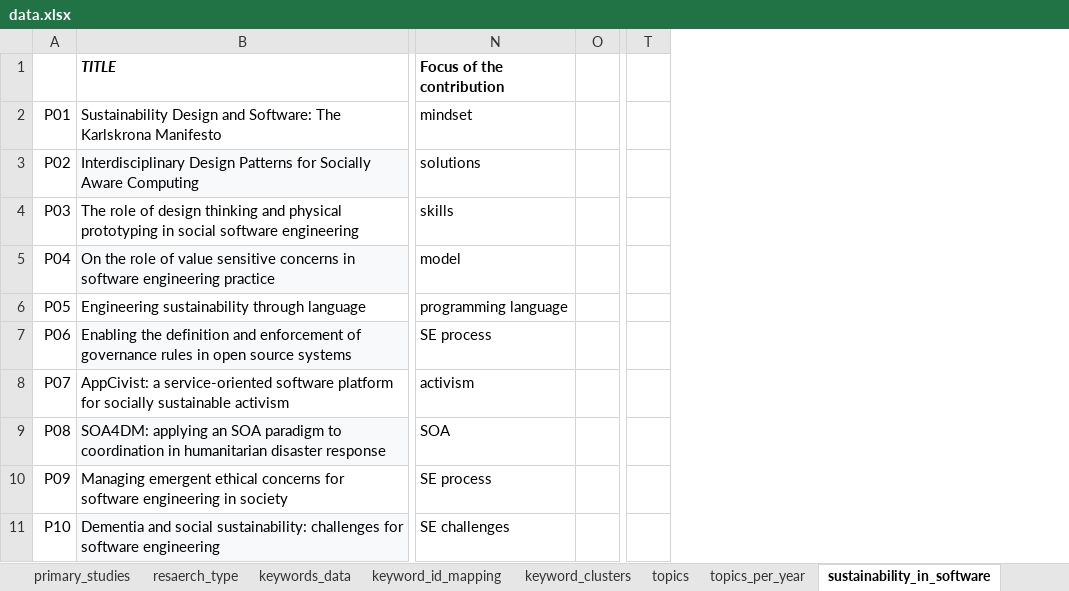
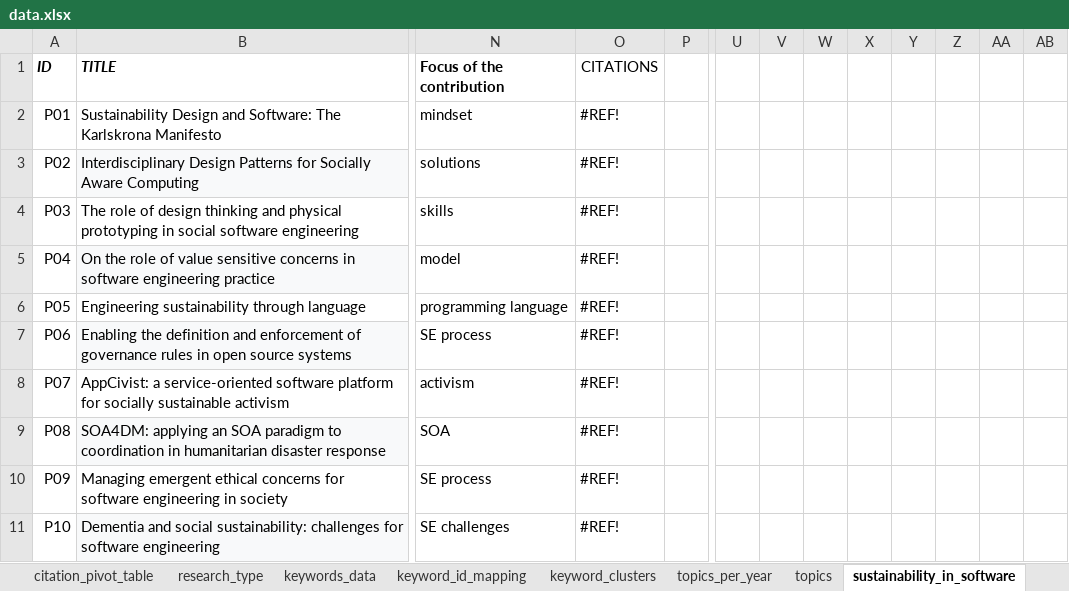
Before and after one commit to S2-group/rep-pkg-10-years-icse-seis, an Excel workbook: data/data.xlsx, sheet sustainability_in_software, drawn as a sheet; only a part is shown, gaps mark what is left out; values as stored, in another font and other column widths than the file's, no borders; charts and pictures not drawn; the diff names each change by its address in the sheet, - before the commit and + after, or states it on an @@ line.

```diff
--- a/data/data.xlsx (sheet sustainability_in_software)
+++ b/data/data.xlsx (sheet sustainability_in_software)
+sheet tab: citation_pivot_table
+sheet tab: research_type
@@ sheet tab order changed: citation_pivot_table | research_type | keywords_data | keyword_id_mapping | keyword_clusters | topics_per_year | topics | sustainability_in_software @@
+column O (CITATIONS), rows 2-11: all #REF!
+column V, empty
+column W, empty
+column X, empty
+column Y, empty
+column Z, empty
+column AA, empty
+column AB, empty
-A1: (empty)
+A1: ID
```
Also changed, not shown: sheet citation_data, sheet topics, sheet primary_studies, other sheet tabs, formulas that keep their value, hidden cells, charts or pictures.
